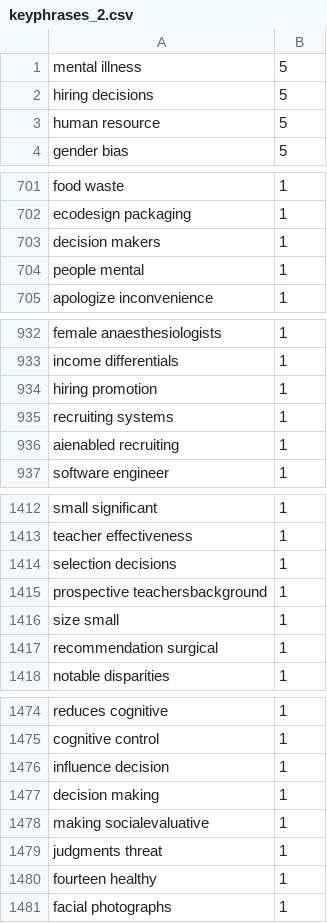
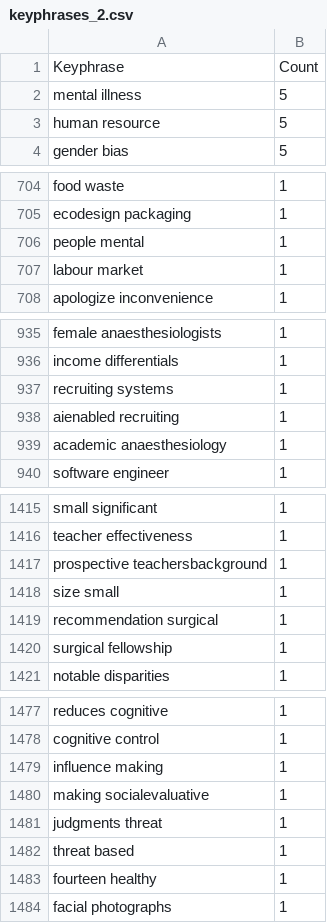
Before and after one commit to PieTempesti98/biases_in_hiring_decisions, a CSV file: data/keyphrases_2.csv, drawn as a sheet; only a part is shown, gaps mark what is left out; the diff covers the shown part only.

```diff
--- a/data/keyphrases_2.csv
+++ b/data/keyphrases_2.csv
@@ -1,3 +1,3 @@
+Keyphrase,Count
 mental illness,5
-hiring decisions,5
 human resource,5
@@ -702,4 +705,4 @@ food waste,1
 ecodesign packaging,1
-decision makers,1
 people mental,1
+labour market,1
 apologize inconvenience,1
@@ -933,5 +936,5 @@ female anaesthesiologists,1
 income differentials,1
-hiring promotion,1
 recruiting systems,1
 aienabled recruiting,1
+academic anaesthesiology,1
 software engineer,1
@@ -1413,3 +1416,2 @@ small significant,1
 teacher effectiveness,1
-selection decisions,1
 prospective teachersbackground,1
@@ -1417,2 +1419,3 @@ size small,1
 recommendation surgical,1
+surgical fellowship,1
 notable disparities,1
@@ -1475,6 +1478,6 @@ reduces cognitive,1
 cognitive control,1
-influence decision,1
-decision making,1
+influence making,1
 making socialevaluative,1
 judgments threat,1
+threat based,1
 fourteen healthy,1
```
Also changed, not shown: 10 added rows, 8 removed rows, 13 moved rows and 5 edited cells elsewhere in this file, 1 other file.
